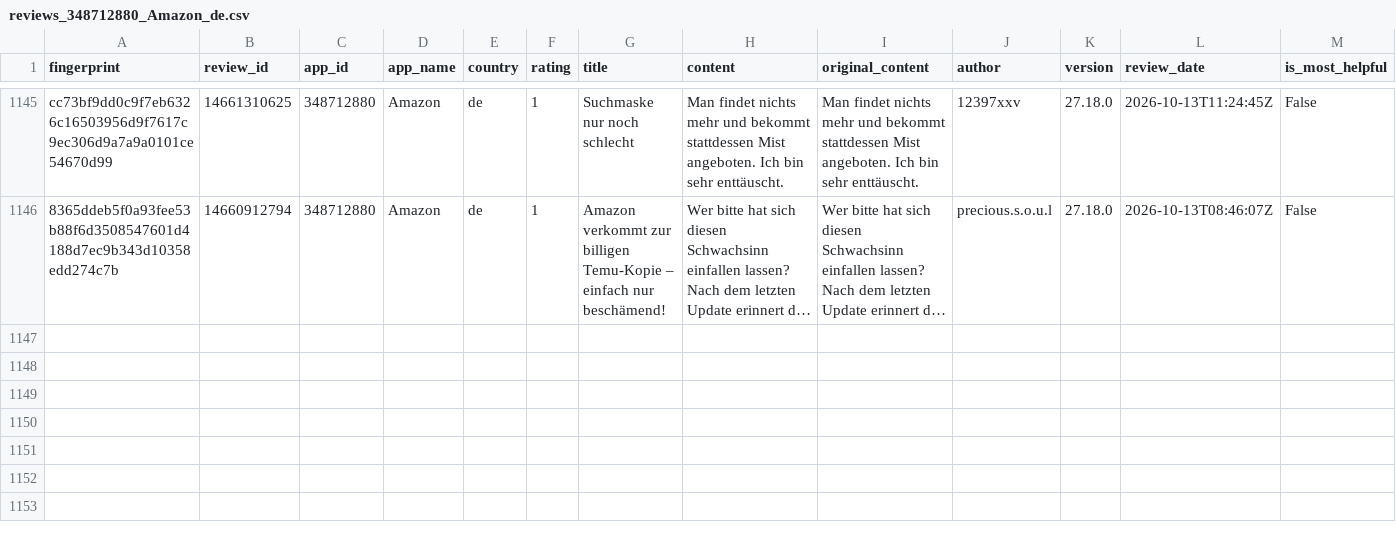
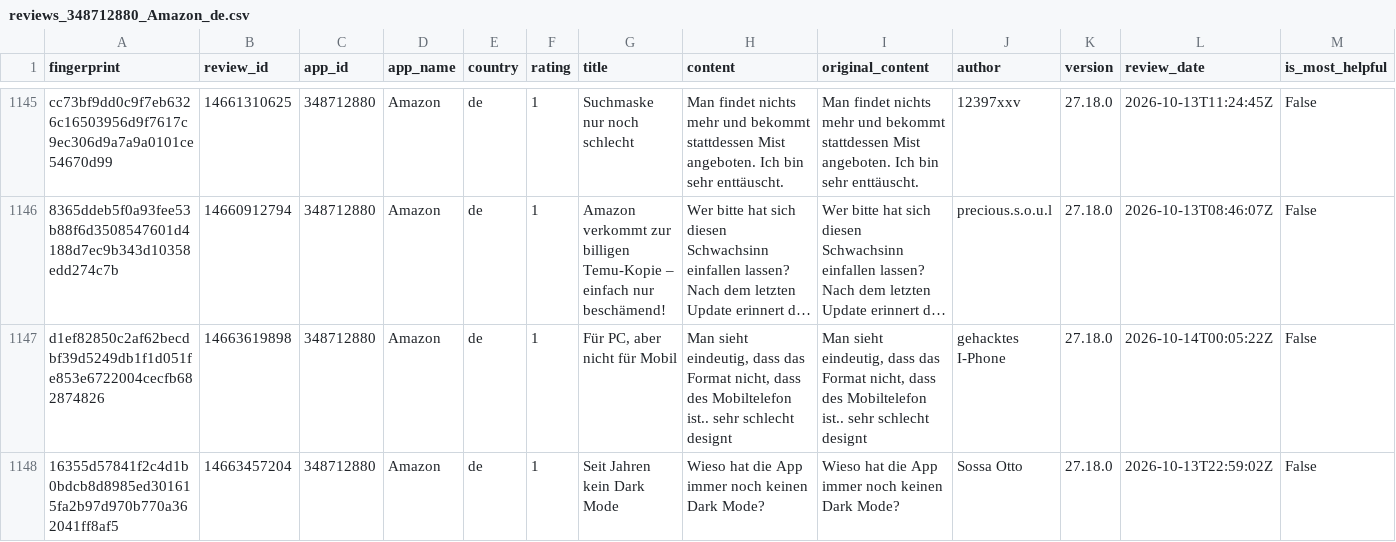
Before and after one commit to pickmiu/appstore-public-data, a CSV file: data/reviews_348712880_Amazon_de.csv, drawn as a sheet; only a part is shown, gaps mark what is left out; long unchanged cells end in …; rows hold the shown columns only; the diff covers the shown part only; the diff names each change by its address in the sheet, - before the commit and + after, or states it on an @@ line.

```diff
--- a/data/reviews_348712880_Amazon_de.csv
+++ b/data/reviews_348712880_Amazon_de.csv
+row 1147: d1ef82850c2af62becdbf39d5249db1f1d051fe853e6722004cecfb682874826 | 14663619898 | 348712880 | Amazon | de | 1 | Für PC, aber nicht für Mobil | Man sieht eindeutig, dass das Format nicht, dass des Mobiltelefon ist.. sehr schlecht designt | Man sieht eindeutig, dass das Format nicht, dass des Mobiltelefon ist.. sehr schlecht designt | gehacktes I-Phone | 27.18.0 | 2026-10-14T00:05:22Z | False
+row 1148: 16355d57841f2c4d1b0bdcb8d8985ed301615fa2b97d970b770a362041ff8af5 | 14663457204 | 348712880 | Amazon | de | 1 | Seit Jahren kein Dark Mode | Wieso hat die App immer noch keinen Dark Mode? | Wieso hat die App immer noch keinen Dark Mode? | Sossa Otto | 27.18.0 | 2026-10-13T22:59:02Z | False
```
Also changed, not shown: 2 added rows elsewhere in this file, data/reviews_1012871328_得物_cn.csv, data/reviews_335187483_Amazon_gb.csv, 25 other files.
